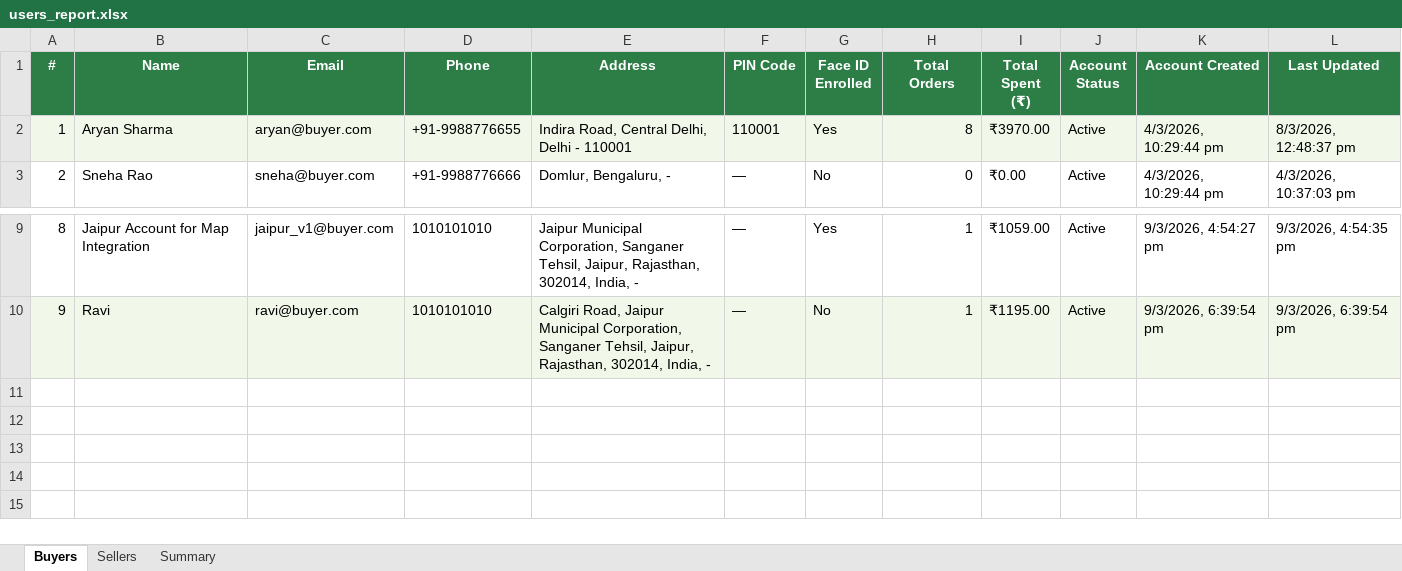
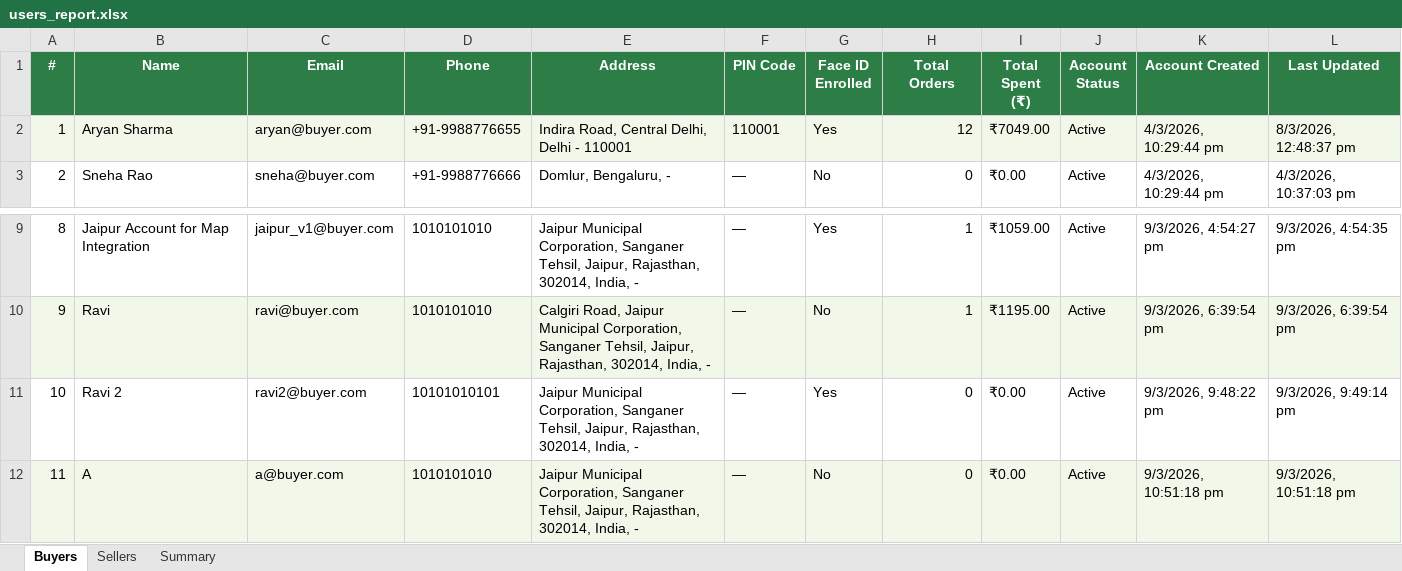
Before and after one commit to Saarvik-got-it/smarter-blinkit, an Excel workbook: backend/reports/users_report.xlsx, sheet Buyers, drawn as a sheet; only a part is shown, gaps mark what is left out; values as stored, in another font and other column widths than the file's, no borders; the diff names each change by its address in the sheet, - before the commit and + after, or states it on an @@ line.

```diff
--- a/backend/reports/users_report.xlsx (sheet Buyers)
+++ b/backend/reports/users_report.xlsx (sheet Buyers)
-H2 (Total Orders): 8
+H2 (Total Orders): 12
-I2 (Total Spent (₹)): ₹3970.00
+I2 (Total Spent (₹)): ₹7049.00
+row 11: 10 | Ravi 2 | ravi2@buyer.com | 10101010101 | Jaipur Municipal Corporation, Sanganer Tehsil, Jaipur, Rajasthan, 302014, India, - | — | Yes | 0 | ₹0.00 | Active | 9/3/2026, 9:48:22 pm | 9/3/2026, 9:49:14 pm
+row 12: 11 | A | a@buyer.com | 1010101010 | Jaipur Municipal Corporation, Sanganer Tehsil, Jaipur, Rajasthan, 302014, India, - | — | No | 0 | ₹0.00 | Active | 9/3/2026, 10:51:18 pm | 9/3/2026, 10:51:18 pm
```
Also changed, not shown: sheet Sellers, sheet Summary, 23 other files.
